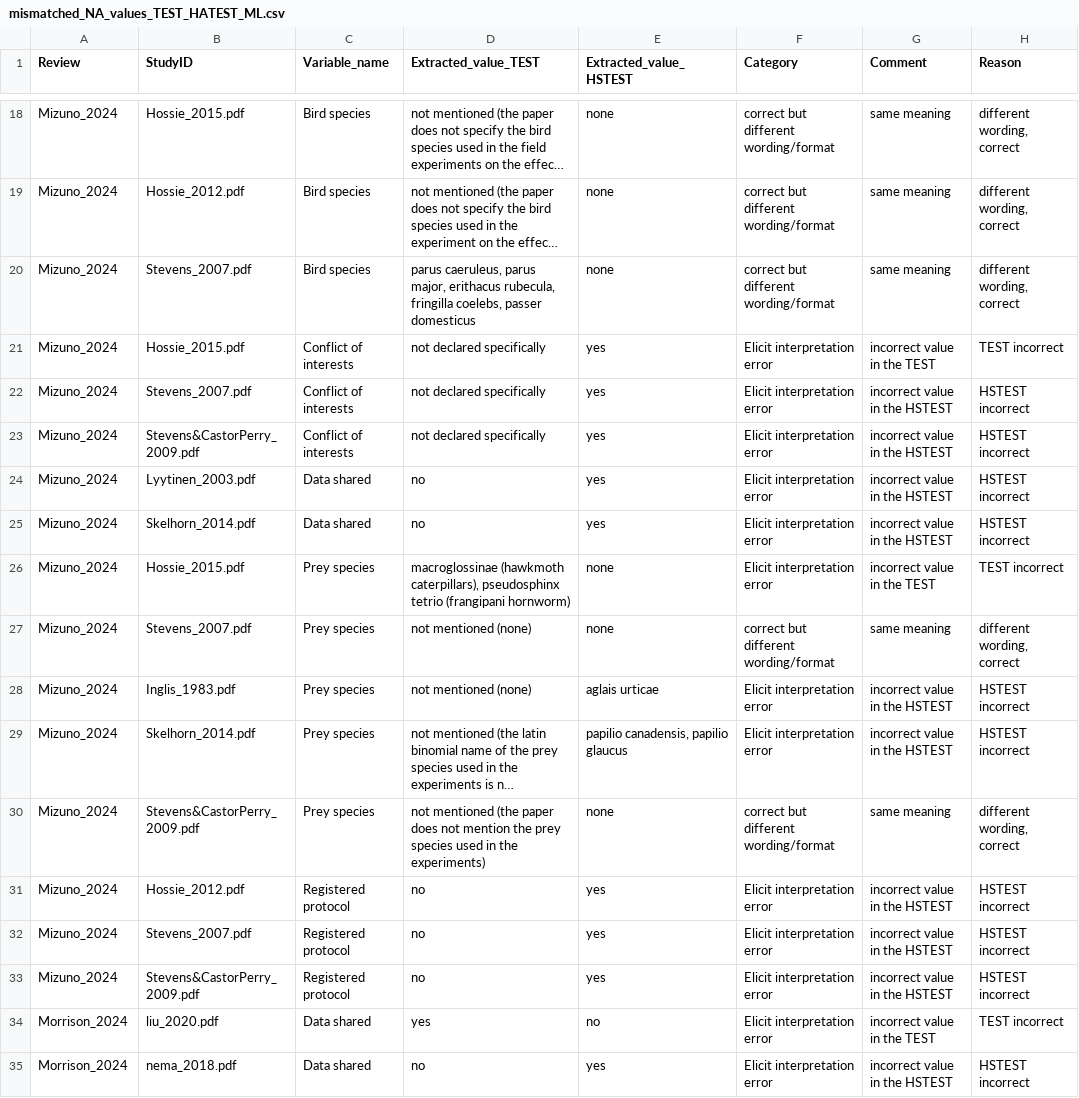
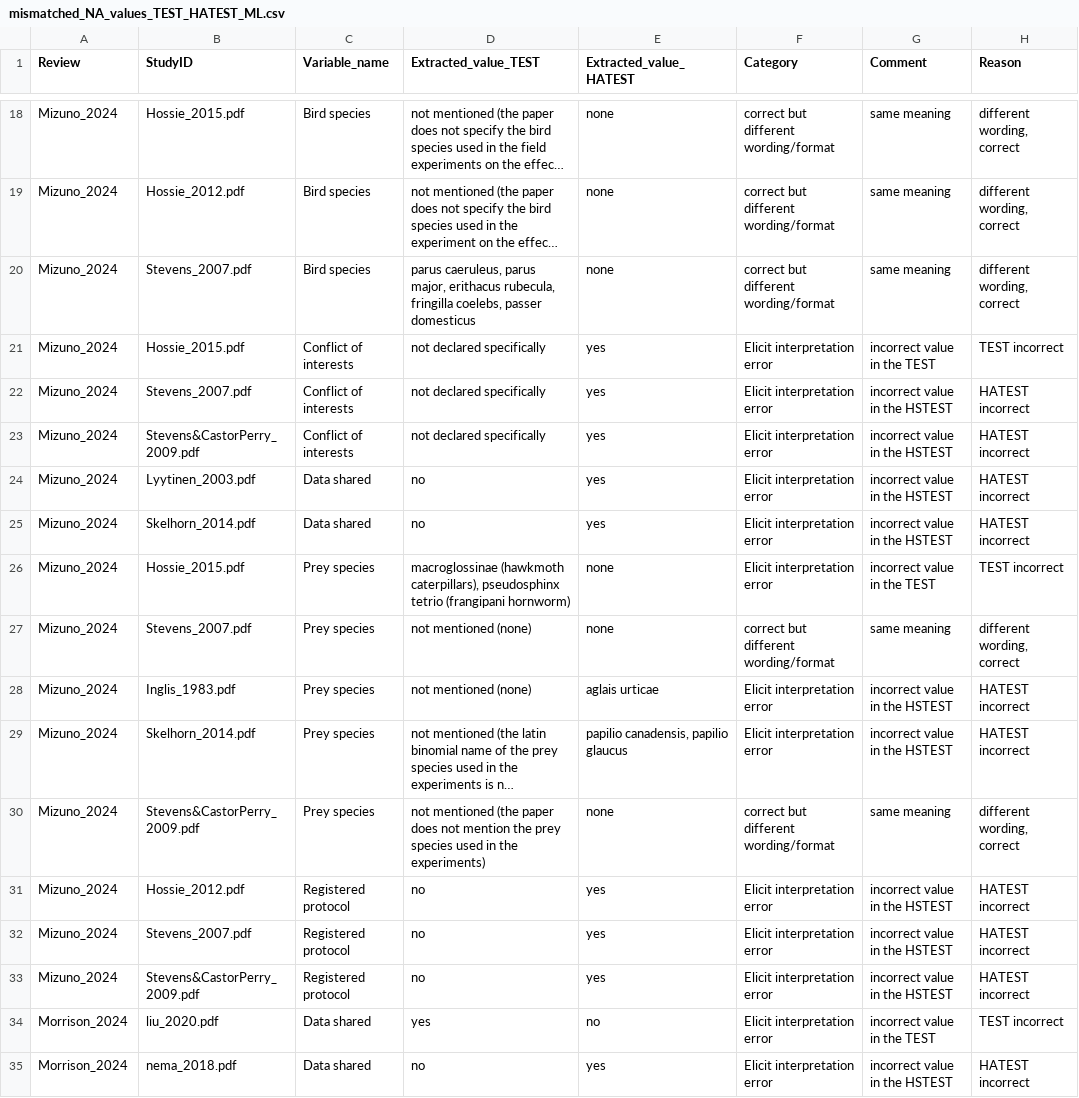
Before and after one commit to mlagisz/elicit_extractions_testing, a CSV file: data_processed/mismatched_NA_values_TEST_HATEST_ML.csv, drawn as a sheet; only a part is shown, gaps mark what is left out; long unchanged cells end in …; the diff covers the shown part only; the diff names each change by its address in the sheet, - before the commit and + after, or states it on an @@ line.

```diff
--- a/data_processed/mismatched_NA_values_TEST_HATEST_ML.csv
+++ b/data_processed/mismatched_NA_values_TEST_HATEST_ML.csv
-E1: Extracted_value_HSTEST
+E1: Extracted_value_HATEST
-H22:H25 (Reason): HSTEST incorrect
+H22:H25 (Reason): HATEST incorrect
-H28:H29 (Reason): HSTEST incorrect
+H28:H29 (Reason): HATEST incorrect
-H31:H33 (Reason): HSTEST incorrect
+H31:H33 (Reason): HATEST incorrect
-H35 (Reason): HSTEST incorrect
+H35 (Reason): HATEST incorrect
```
Also changed, not shown: 58 edited cells elsewhere in this file, 5 other files.
